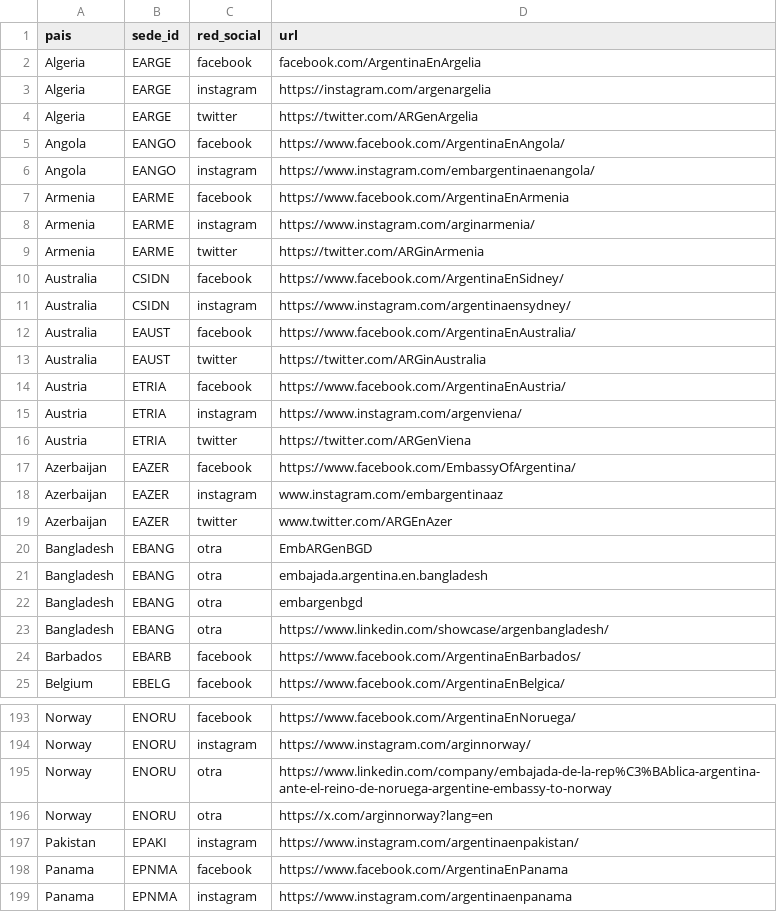
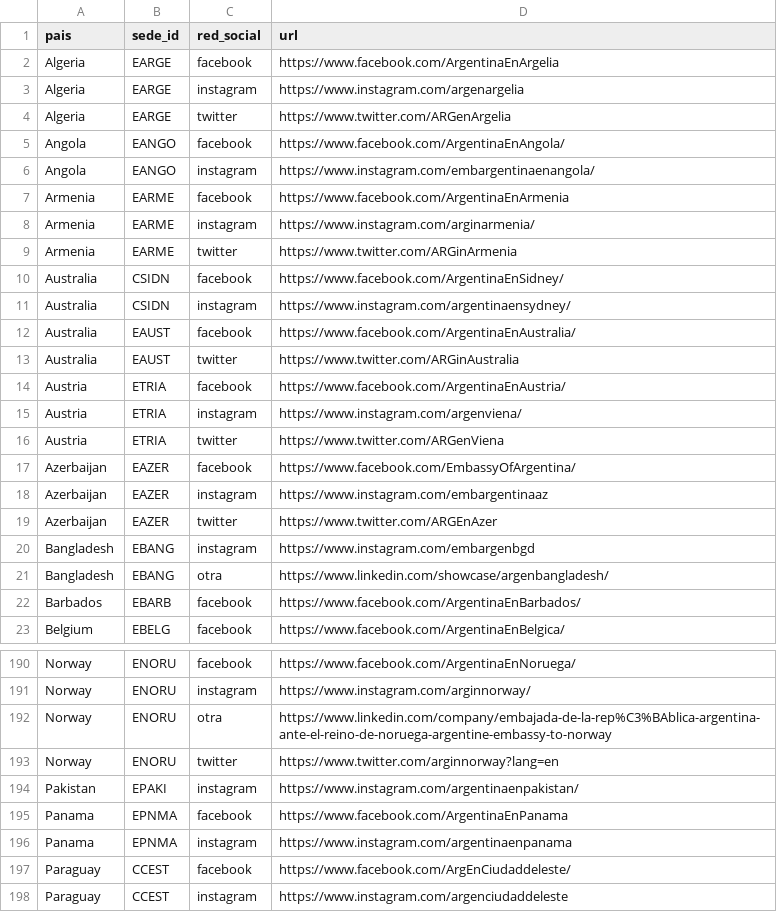
Before and after one commit to Memolxz/Tp1-Desarrollo-de-Sistemas, a CSV file: Reportes/reporte_7d.csv, drawn as a sheet; only a part is shown, gaps mark what is left out; the shorter side is filled out with more unchanged rows; the diff covers the shown part only.

```diff
--- a/Reportes/reporte_7d.csv
+++ b/Reportes/reporte_7d.csv
@@ -1,5 +1,5 @@
 pais,sede_id,red_social,url
-Algeria,EARGE,facebook,facebook.com/ArgentinaEnArgelia
-Algeria,EARGE,instagram,https://instagram.com/argenargelia
-Algeria,EARGE,twitter,https://twitter.com/ARGenArgelia
+Algeria,EARGE,facebook,https://www.facebook.com/ArgentinaEnArgelia
+Algeria,EARGE,instagram,https://www.instagram.com/argenargelia
+Algeria,EARGE,twitter,https://www.twitter.com/ARGenArgelia
 Angola,EANGO,facebook,https://www.facebook.com/ArgentinaEnAngola/
@@ -8,3 +8,3 @@ Armenia,EARME,facebook,https://www.facebook.com/ArgentinaEnArmenia
 Armenia,EARME,instagram,https://www.instagram.com/arginarmenia/
-Armenia,EARME,twitter,https://twitter.com/ARGinArmenia
+Armenia,EARME,twitter,https://www.twitter.com/ARGinArmenia
 Australia,CSIDN,facebook,https://www.facebook.com/ArgentinaEnSidney/
@@ -12,12 +12,10 @@ Australia,CSIDN,instagram,https://www.instagram.com/argentinaensydney/
 Australia,EAUST,facebook,https://www.facebook.com/ArgentinaEnAustralia/
-Australia,EAUST,twitter,https://twitter.com/ARGinAustralia
+Australia,EAUST,twitter,https://www.twitter.com/ARGinAustralia
 Austria,ETRIA,facebook,https://www.facebook.com/ArgentinaEnAustria/
 Austria,ETRIA,instagram,https://www.instagram.com/argenviena/
-Austria,ETRIA,twitter,https://twitter.com/ARGenViena
+Austria,ETRIA,twitter,https://www.twitter.com/ARGenViena
 Azerbaijan,EAZER,facebook,https://www.facebook.com/EmbassyOfArgentina/
-Azerbaijan,EAZER,instagram,www.instagram.com/embargentinaaz
-Azerbaijan,EAZER,twitter,www.twitter.com/ARGEnAzer
-Bangladesh,EBANG,otra,EmbARGenBGD
-Bangladesh,EBANG,otra,embajada.argentina.en.bangladesh
-Bangladesh,EBANG,otra,embargenbgd
+Azerbaijan,EAZER,instagram,https://www.instagram.com/embargentinaaz
+Azerbaijan,EAZER,twitter,https://www.twitter.com/ARGEnAzer
+Bangladesh,EBANG,instagram,https://www.instagram.com/embargenbgd
 Bangladesh,EBANG,otra,https://www.linkedin.com/showcase/argenbangladesh/
@@ -195,3 +192,3 @@ Norway,ENORU,instagram,https://www.instagram.com/arginnorway/
 Norway,ENORU,otra,https://www.linkedin.com/company/embajada-de-la-rep%C3%BAblica-argentina-ante-el-reino-de-noruega-argentine-embassy-to-norway
-Norway,ENORU,otra,https://x.com/arginnorway?lang=en
+Norway,ENORU,twitter,https://www.twitter.com/arginnorway?lang=en
 Pakistan,EPAKI,instagram,https://www.instagram.com/argentinaenpakistan/
```
Also changed, not shown: 1 removed row and 98 edited cells elsewhere in this file, Reportes/reporte_7c.csv, TablasLimpias/lista-sedes.csv, 4 other files.
